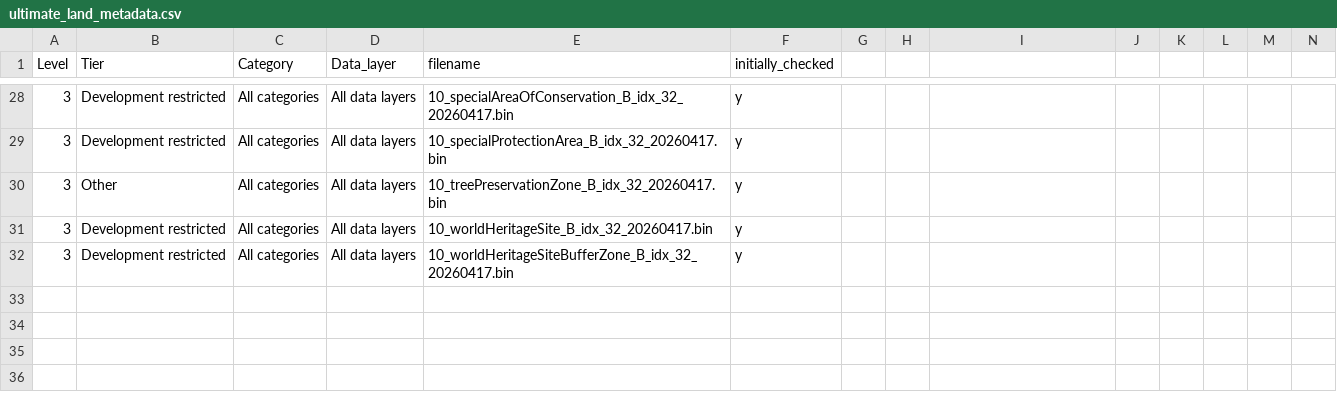
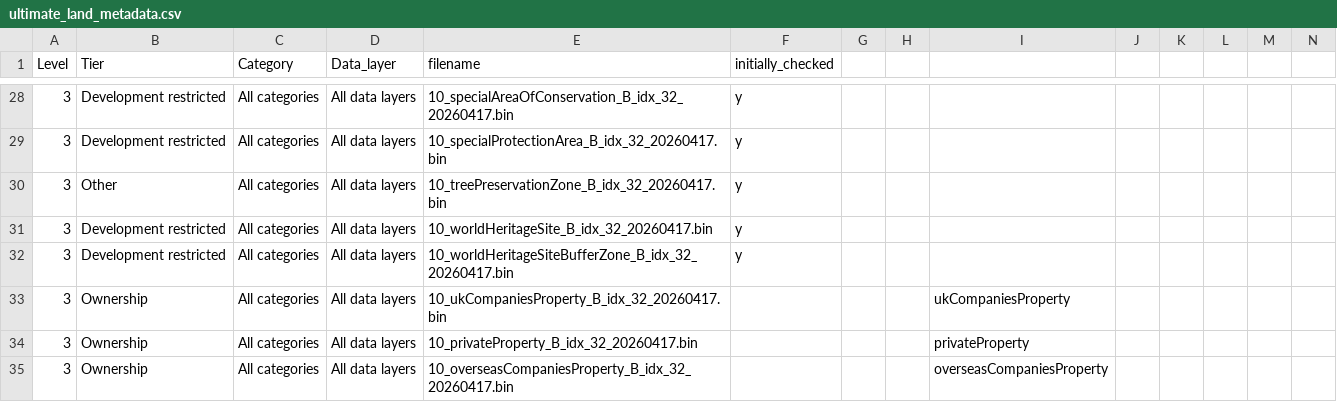
Before and after one commit to digital-land/land-use-calculator, a CSV file: static/data/Tiles_10_B_idx_32_20260417/ultimate_land_metadata.csv, drawn as a sheet; only a part is shown, gaps mark what is left out; rows hold the shown columns only; the diff names each change by its address in the sheet, - before the commit and + after, or states it on an @@ line.

```diff
--- a/static/data/Tiles_10_B_idx_32_20260417/ultimate_land_metadata.csv
+++ b/static/data/Tiles_10_B_idx_32_20260417/ultimate_land_metadata.csv
+row 33: 3 | Ownership | All categories | All data layers | 10_ukCompaniesProperty_B_idx_32_20260417.bin |  |  |  | ukCompaniesProperty
+row 34: 3 | Ownership | All categories | All data layers | 10_privateProperty_B_idx_32_20260417.bin |  |  |  | privateProperty
+row 35: 3 | Ownership | All categories | All data layers | 10_overseasCompaniesProperty_B_idx_32_20260417.bin |  |  |  | overseasCompaniesProperty
```
Also changed, not shown: static/data/ENG_100_aLL_B_idx_32_0204/ultimate_land_metadata.csv, 19 other files.
